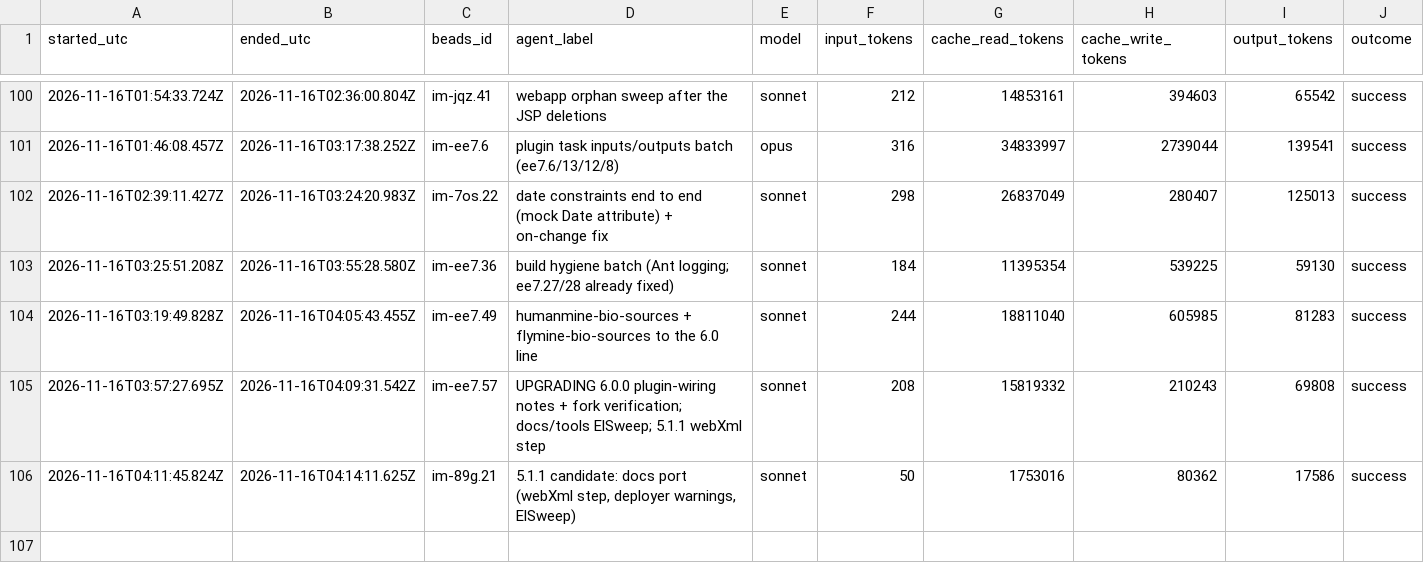
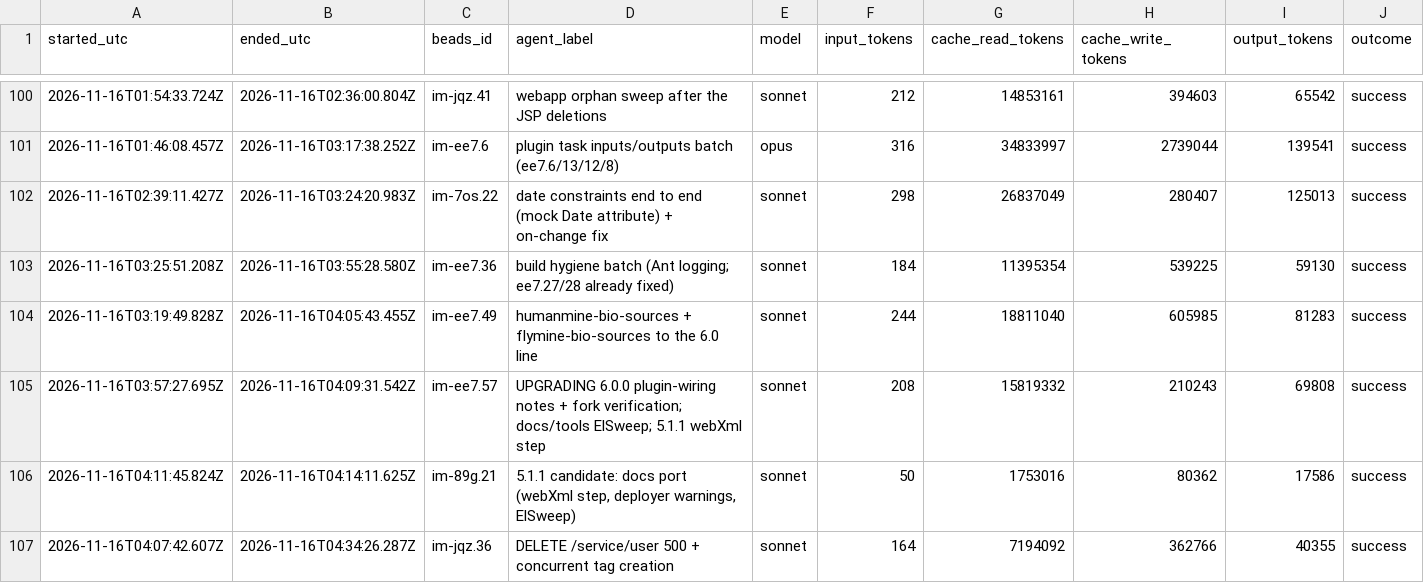
Before and after one commit to gmicklem/intermine-planning, a CSV file: status/agent-runs.csv, drawn as a sheet; only a part is shown, gaps mark what is left out; rows hold the shown columns only; the diff names each change by its address in the sheet, - before the commit and + after, or states it on an @@ line.

```diff
--- a/status/agent-runs.csv
+++ b/status/agent-runs.csv
+row 107: 2026-11-16T04:07:42.607Z | 2026-11-16T04:34:26.287Z | im-jqz.36 | DELETE /service/user 500 + concurrent tag creation | sonnet | 164 | 7194092 | 362766 | 40355 | success
```
